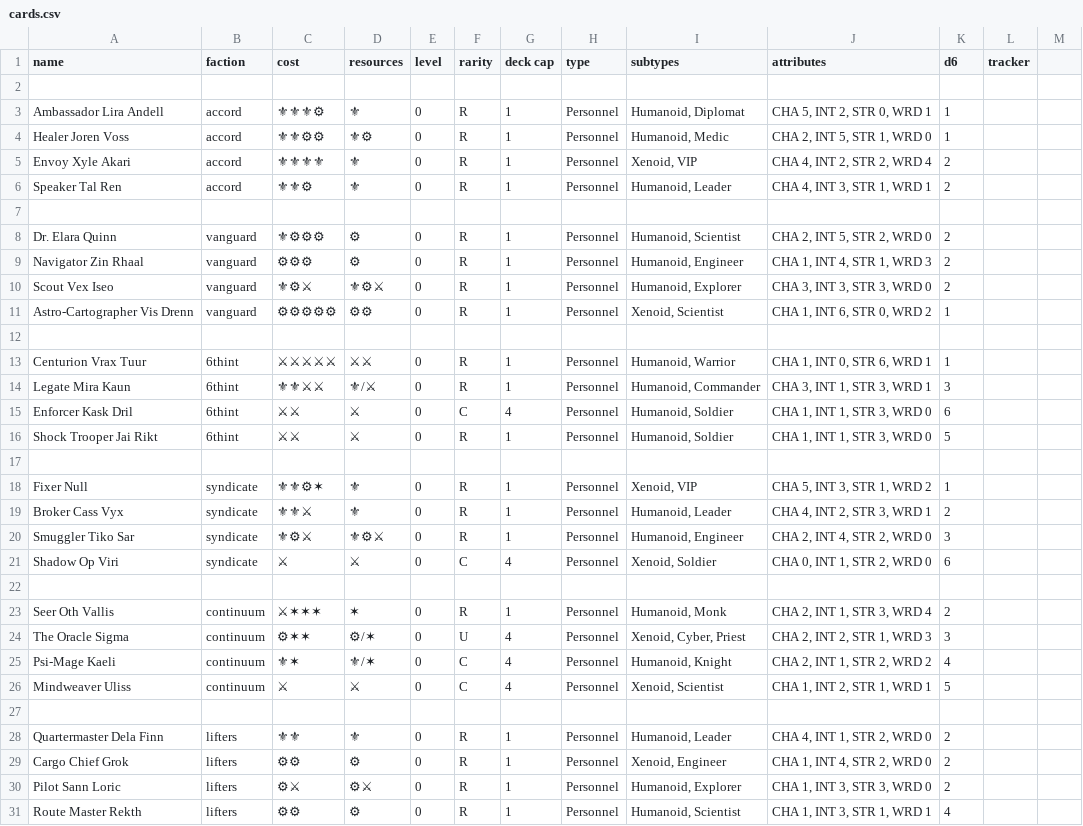
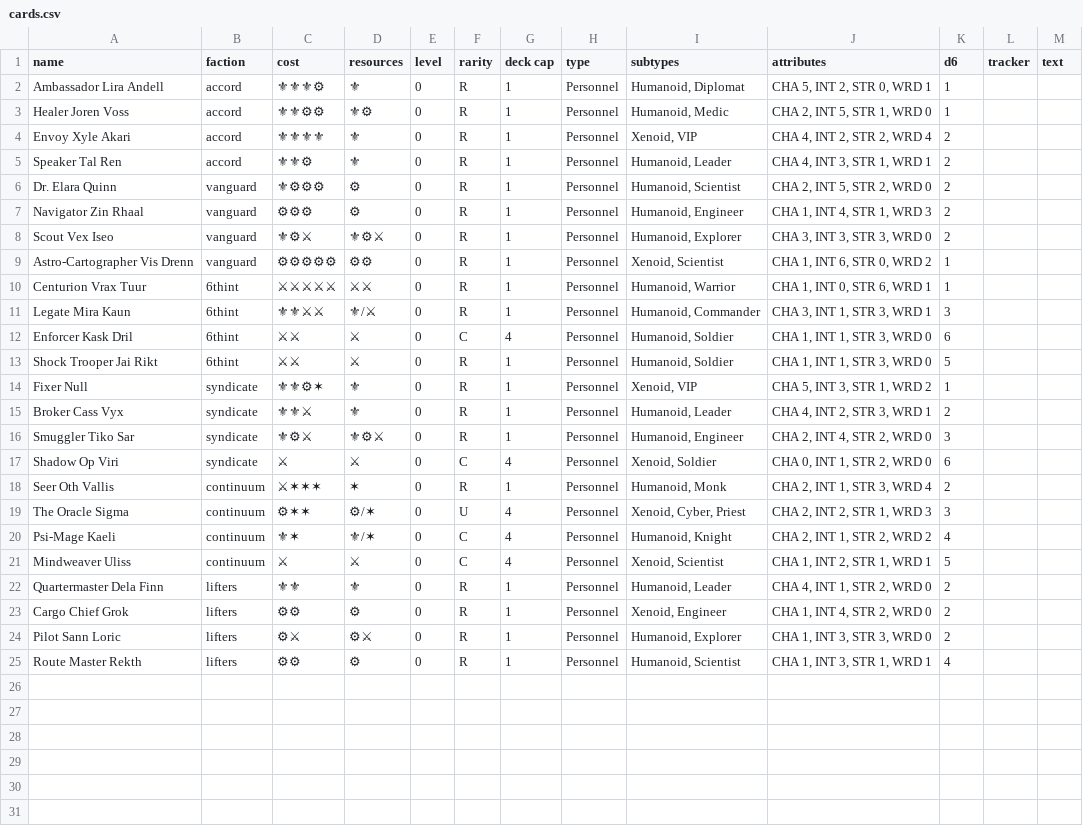
Before and after one commit to albx79/uncharted-void, a CSV file: data/cards.csv, drawn as a sheet; the diff names each change by its address in the sheet, - before the commit and + after, or states it on an @@ line.

Commit message:
added text column

```diff
--- a/data/cards.csv
+++ b/data/cards.csv
-M1: (empty)
+M1: text
-row 2: (empty)
-row 7: (empty)
-row 12: (empty)
-row 17: (empty)
-row 22: (empty)
-row 27: (empty)
```
